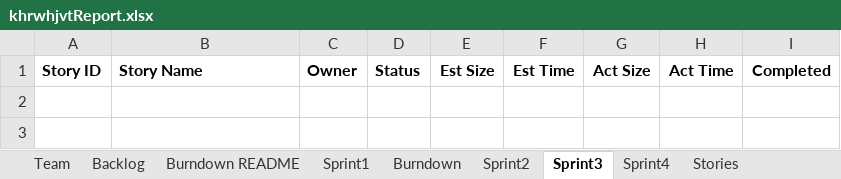
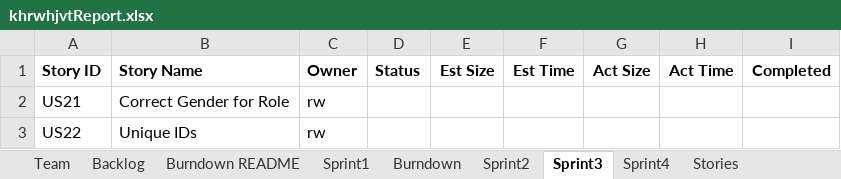
Before and after one commit to khockenj/ssw555, an Excel workbook: khrwhjvtReport.xlsx, sheet Sprint3, drawn as a sheet; values as stored, in another font and other column widths than the file's, no borders; the diff names each change by its address in the sheet, - before the commit and + after, or states it on an @@ line.

```diff
--- a/khrwhjvtReport.xlsx (sheet Sprint3)
+++ b/khrwhjvtReport.xlsx (sheet Sprint3)
+row 2: US21 | Correct Gender for Role | rw
+row 3: US22 | Unique IDs | rw
```
Also changed, not shown: sheet Sprint2, sheet Sprint4, sheet Burndown, charts or pictures.
